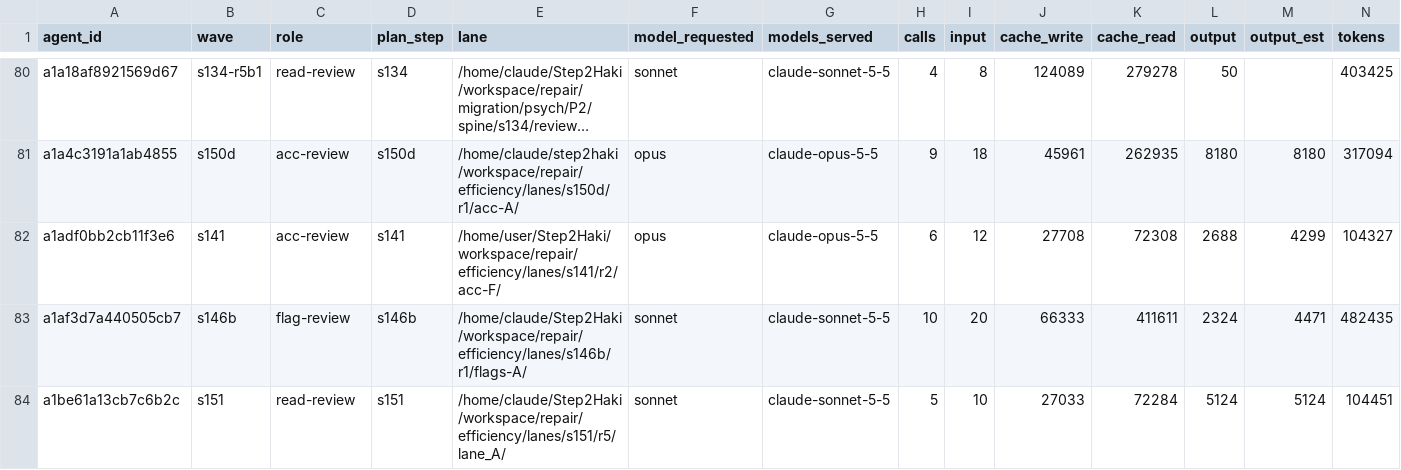
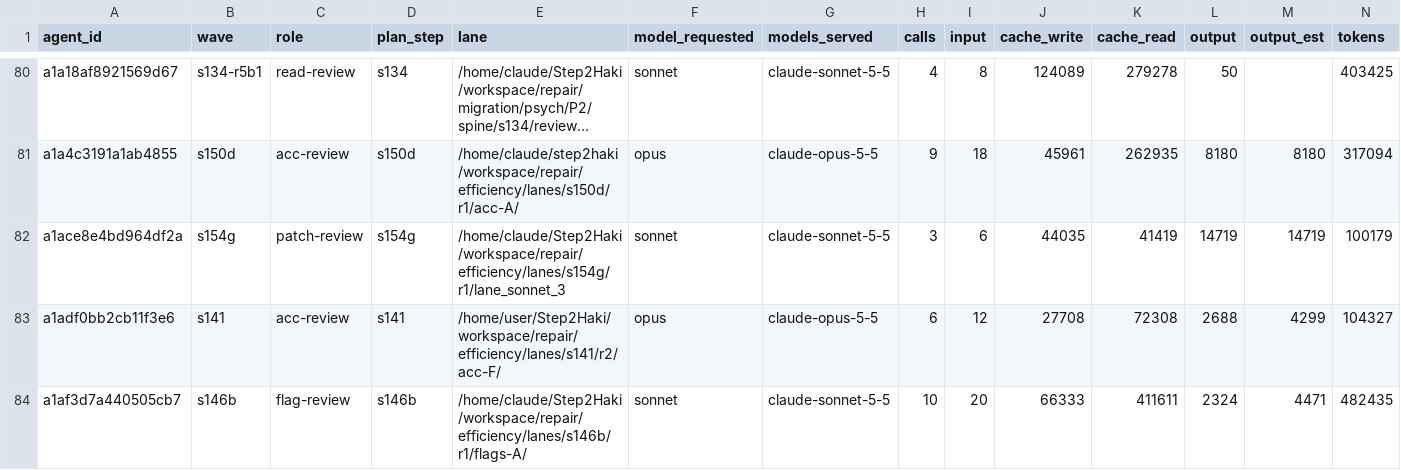
Before and after one commit to DrSaturnn/Step2Haki, a CSV file: workspace/repair/efficiency/ledger_spine.csv, drawn as a sheet; only a part is shown, gaps mark what is left out; the shorter side is filled out with more unchanged rows; long unchanged cells end in …; rows hold the shown columns only; the diff covers the shown part only; the diff names each change by its address in the sheet, - before the commit and + after, or states it on an @@ line.

```diff
--- a/workspace/repair/efficiency/ledger_spine.csv
+++ b/workspace/repair/efficiency/ledger_spine.csv
+row 82: a1ace8e4bd964df2a | s154g | patch-review | s154g | /home/claude/Step2Haki/workspace/repair/efficiency/lanes/s154g/r1/lane_sonnet_3 | sonnet | claude-sonnet-5-5 | 3 | 6 | 44035 | 41419 | 14719 | 14719 | 100179
```
Also changed, not shown: 5 added rows elsewhere in this file, workspace/repair/efficiency/ledger_lead.csv, 11 other files.
